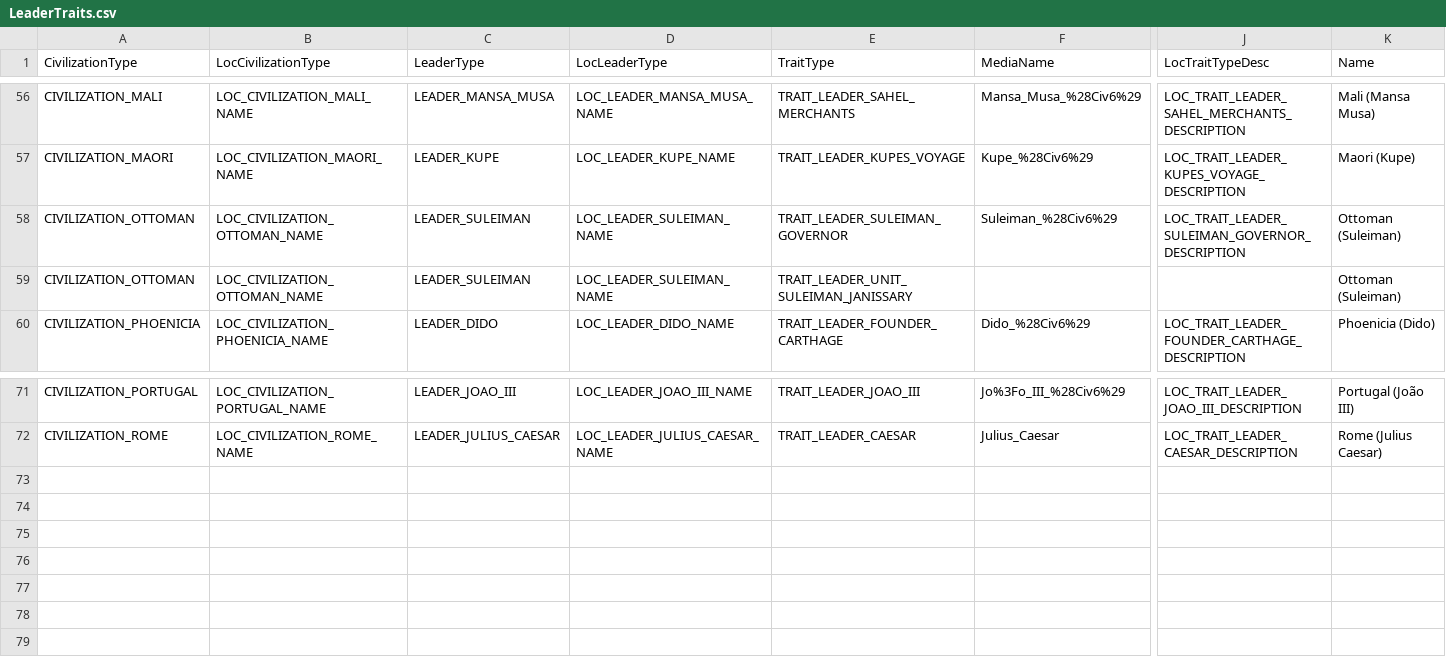
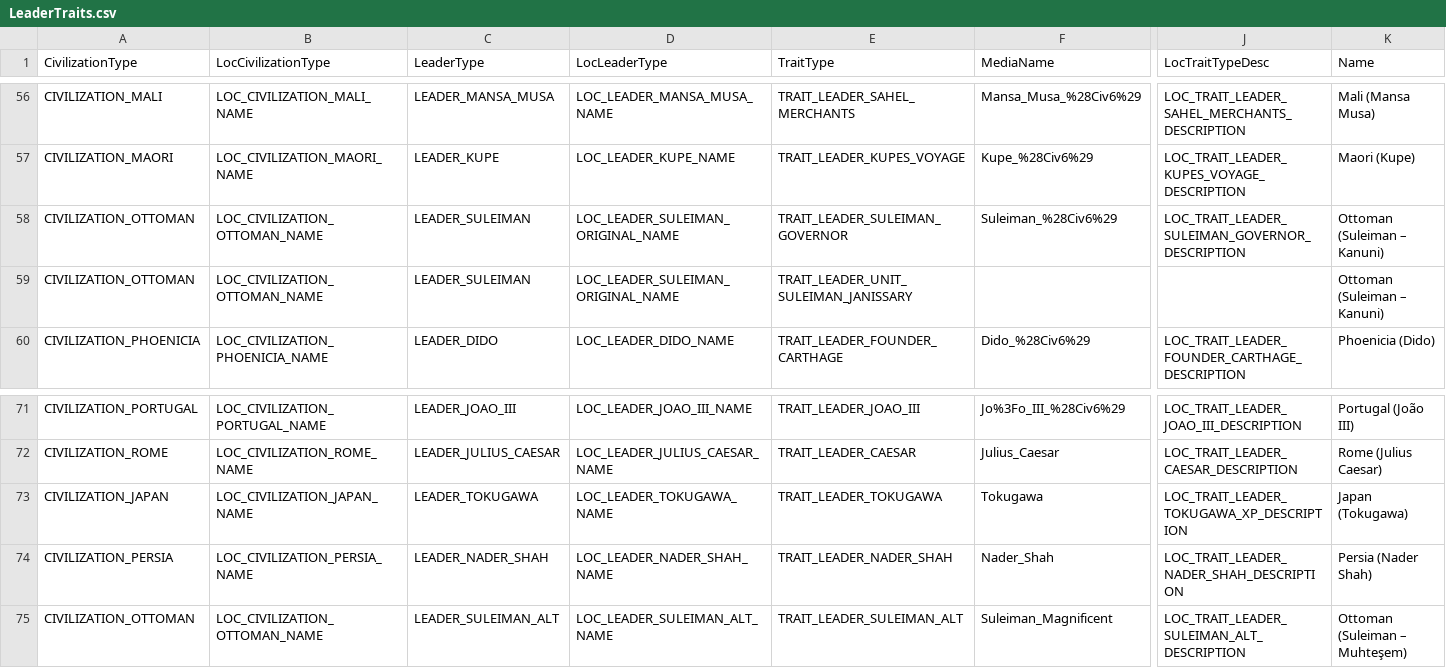
Before and after one commit to rossturner/civimperium, a CSV file: src/main/resources/csv/LeaderTraits.csv, drawn as a sheet; only a part is shown, gaps mark what is left out; rows hold the shown columns only; the diff names each change by its address in the sheet, - before the commit and + after, or states it on an @@ line.

```diff
--- a/src/main/resources/csv/LeaderTraits.csv
+++ b/src/main/resources/csv/LeaderTraits.csv
-D58:D59 (LocLeaderType): LOC_LEADER_SULEIMAN_NAME
+D58:D59 (LocLeaderType): LOC_LEADER_SULEIMAN_ORIGINAL_NAME
-K58:K59 (Name): Ottoman (Suleiman)
+K58:K59 (Name): Ottoman (Suleiman – Kanuni)
+row 73: CIVILIZATION_JAPAN | LOC_CIVILIZATION_JAPAN_NAME | LEADER_TOKUGAWA | LOC_LEADER_TOKUGAWA_NAME | TRAIT_LEADER_TOKUGAWA | Tokugawa | LOC_TRAIT_LEADER_TOKUGAWA_XP_DESCRIPTION | Japan (Tokugawa)
+row 74: CIVILIZATION_PERSIA | LOC_CIVILIZATION_PERSIA_NAME | LEADER_NADER_SHAH | LOC_LEADER_NADER_SHAH_NAME | TRAIT_LEADER_NADER_SHAH | Nader_Shah | LOC_TRAIT_LEADER_NADER_SHAH_DESCRIPTION | Persia (Nader Shah)
+row 75: CIVILIZATION_OTTOMAN | LOC_CIVILIZATION_OTTOMAN_NAME | LEADER_SULEIMAN_ALT | LOC_LEADER_SULEIMAN_ALT_NAME | TRAIT_LEADER_SULEIMAN_ALT | Suleiman_Magnificent | LOC_TRAIT_LEADER_SULEIMAN_ALT_DESCRIPTION | Ottoman (Suleiman – Muhteşem)
```
Also changed, not shown: src/main/resources/csv/CivilizationLeaders.csv, src/main/resources/csv/LeaderIcons.csv, 6 other files.
